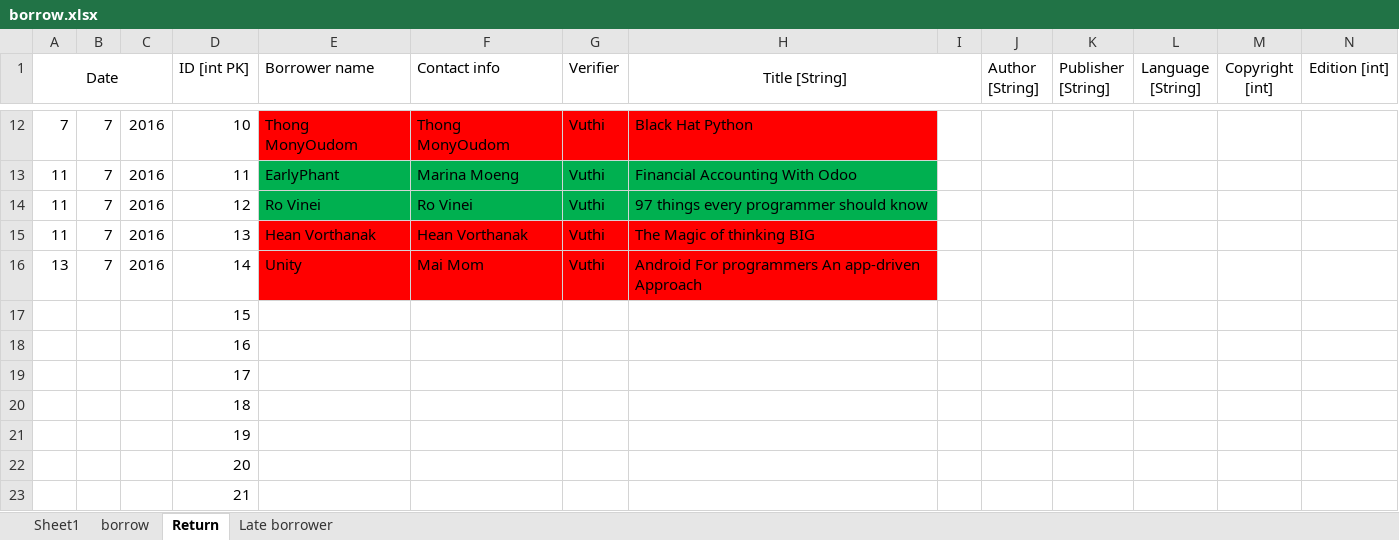
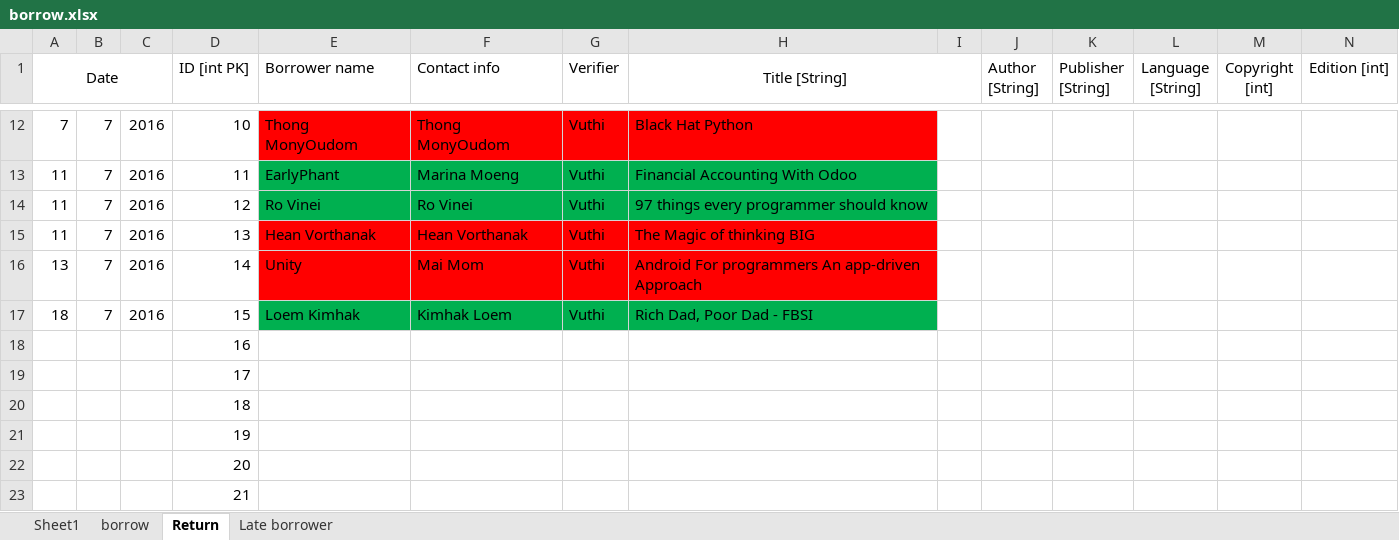
Before and after one commit to DigiGreenKyoudai/Library, an Excel workbook: borrow.xlsx, sheet Return, drawn as a sheet; only a part is shown, gaps mark what is left out; values as stored, in another font and other column widths than the file's, no borders; removed rows and columns are numbered as before the commit, all else as after; rows hold the shown columns only; the diff names each change by its address in the sheet, - before the commit and + after, or states it on an @@ line.

```diff
--- a/borrow.xlsx (sheet Return)
+++ b/borrow.xlsx (sheet Return)
-row 17:  |  |  | 15
+row 17: 18 | 7 | 2016 | 15 | Loem Kimhak | Kimhak Loem | Vuthi | Rich Dad, Poor Dad - FBSI
```
Also changed, not shown: sheet borrow.
